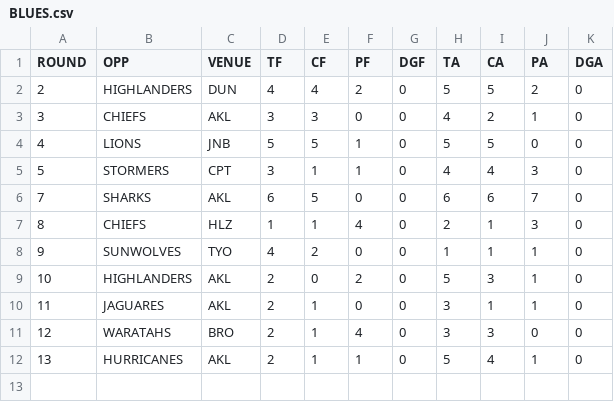
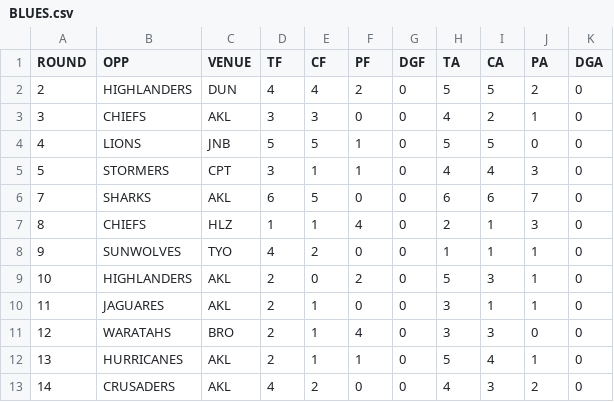
Before and after one commit to JoeJimFlood/RugbyPredictifier, a CSV file: 2018SuperRugby/teamcsvs/BLUES.csv, drawn as a sheet; the diff names each change by its address in the sheet, - before the commit and + after, or states it on an @@ line.

```diff
--- a/2018SuperRugby/teamcsvs/BLUES.csv
+++ b/2018SuperRugby/teamcsvs/BLUES.csv
+row 13: 14 | CRUSADERS | AKL | 4 | 2 | 0 | 0 | 4 | 3 | 2 | 0
```
Also changed, not shown: 2018SuperRugby/teamcsvs/HIGHLANDERS.csv, 2018SuperRugby/teamcsvs/LIONS.csv, 15 other files.
